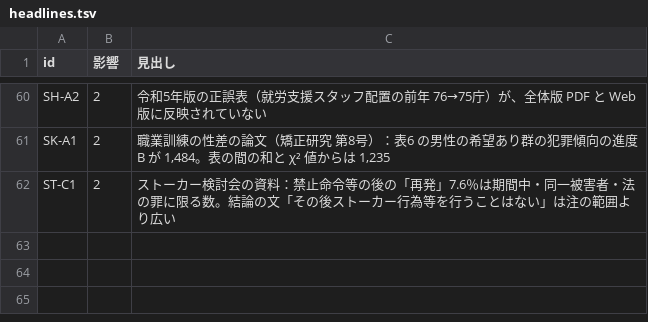
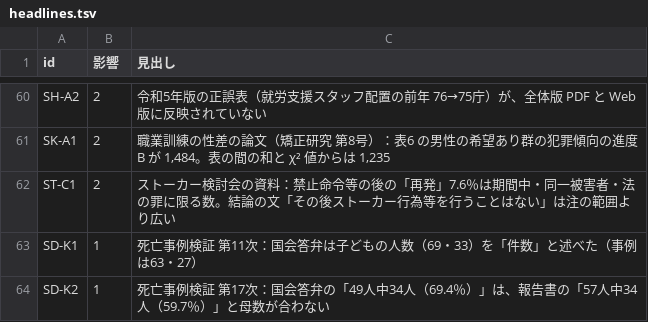
Before and after one commit to hirokifukui/urazuke, a TSV file: publish/headlines.tsv, drawn as a sheet; only a part is shown, gaps mark what is left out; the diff names each change by its address in the sheet, - before the commit and + after, or states it on an @@ line.

```diff
--- a/publish/headlines.tsv
+++ b/publish/headlines.tsv
+row 63: SD-K1 | 1 | 死亡事例検証 第11次：国会答弁は子どもの人数（69・33）を「件数」と述べた（事例は63・27）
+row 64: SD-K2 | 1 | 死亡事例検証 第17次：国会答弁の「49人中34人（69.4％）」は、報告書の「57人中34人（59.7％）」と母数が合わない
```
Also changed, not shown: checks/quotes/targets.tsv, publish/EXCLUDED_FILES.tsv, 14 other files.
